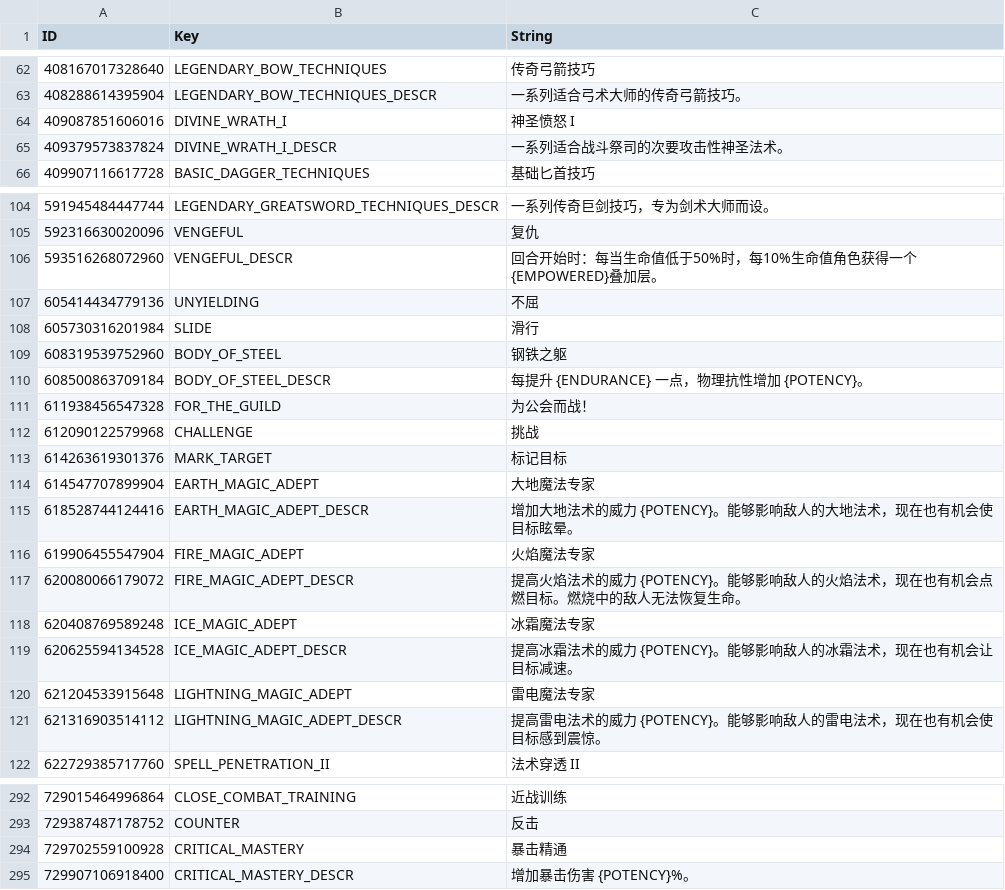
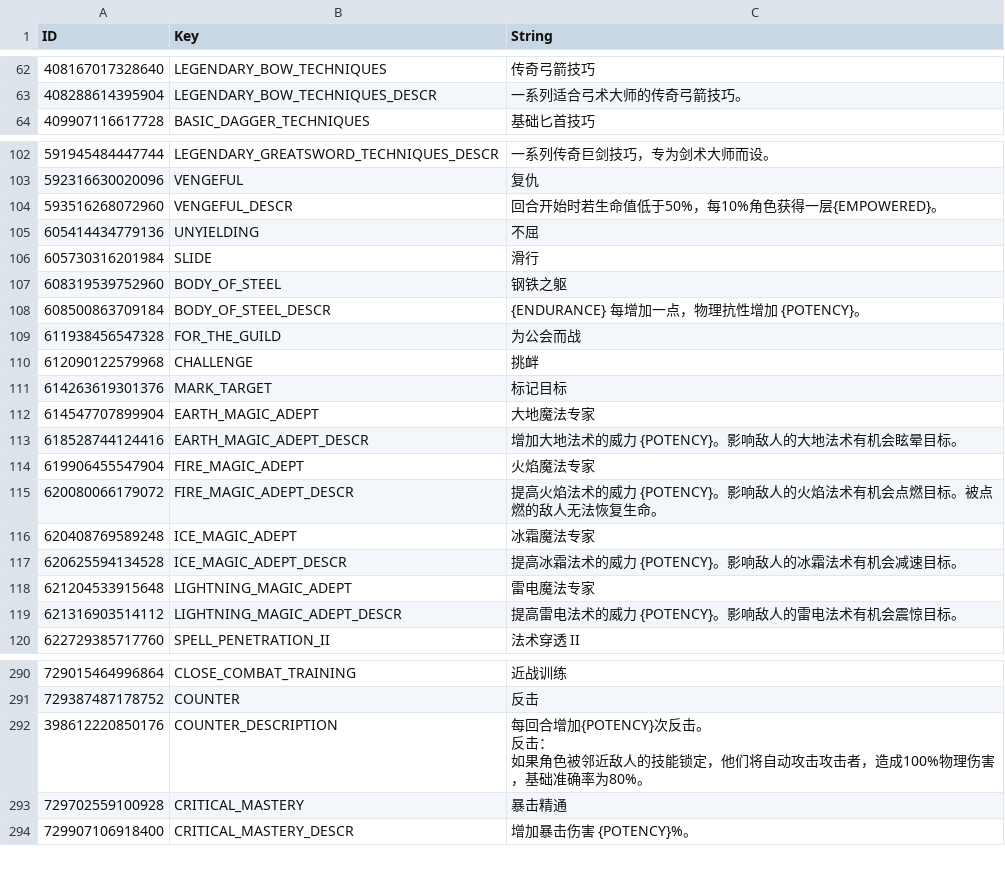
Before and after one commit to AlisonAirline/Our-Adventurer-Guild-Chinese-Localization, a CSV file: CustomTranslation/Skills.csv, drawn as a sheet; only a part is shown, gaps mark what is left out; the diff covers the shown part only.

```diff
--- a/CustomTranslation/Skills.csv
+++ b/CustomTranslation/Skills.csv
@@ -68,4 +65,2 @@ ID,Key,String
 408288614395904,LEGENDARY_BOW_TECHNIQUES_DESCR,一系列适合弓术大师的传奇弓箭技巧。
-409087851606016,DIVINE_WRATH_I,神圣愤怒 I
-409379573837824,DIVINE_WRATH_I_DESCR,一系列适合战斗祭司的次要攻击性神圣法术。
 409907116617728,BASIC_DAGGER_TECHNIQUES,基础匕首技巧
@@ -110,3 +105,3 @@ ID,Key,String
 592316630020096,VENGEFUL,复仇
-593516268072960,VENGEFUL_DESCR,回合开始时：每当生命值低于50%时，每10%生命值角色获得一个{EMPOWERED}叠加层。
+593516268072960,VENGEFUL_DESCR,回合开始时若生命值低于50%，每10%角色获得一层{EMPOWERED}。
 605414434779136,UNYIELDING,不屈
@@ -114,14 +109,14 @@ ID,Key,String
 608319539752960,BODY_OF_STEEL,钢铁之躯
-608500863709184,BODY_OF_STEEL_DESCR,每提升 {ENDURANCE} 一点，物理抗性增加 {POTENCY}。
-611938456547328,FOR_THE_GUILD,为公会而战！
-612090122579968,CHALLENGE,挑战
+608500863709184,BODY_OF_STEEL_DESCR,{ENDURANCE} 每增加一点，物理抗性增加 {POTENCY}。
+611938456547328,FOR_THE_GUILD,为公会而战
+612090122579968,CHALLENGE,挑衅
 614263619301376,MARK_TARGET,标记目标
 614547707899904,EARTH_MAGIC_ADEPT,大地魔法专家
-618528744124416,EARTH_MAGIC_ADEPT_DESCR,增加大地法术的威力 {POTENCY}。能够影响敌人的大地法术，现在也有机会使目标眩晕。
+618528744124416,EARTH_MAGIC_ADEPT_DESCR,增加大地法术的威力 {POTENCY}。影响敌人的大地法术有机会眩晕目标。
 619906455547904,FIRE_MAGIC_ADEPT,火焰魔法专家
-620080066179072,FIRE_MAGIC_ADEPT_DESCR,提高火焰法术的威力 {POTENCY}。能够影响敌人的火焰法术，现在也有机会点燃目标。燃烧中的敌人无法恢复生命。
+620080066179072,FIRE_MAGIC_ADEPT_DESCR,提高火焰法术的威力 {POTENCY}。影响敌人的火焰法术有机会点燃目标。被点燃的敌人无法恢复生命。
 620408769589248,ICE_MAGIC_ADEPT,冰霜魔法专家
-620625594134528,ICE_MAGIC_ADEPT_DESCR,提高冰霜法术的威力 {POTENCY}。能够影响敌人的冰霜法术，现在也有机会让目标减速。
+620625594134528,ICE_MAGIC_ADEPT_DESCR,提高冰霜法术的威力 {POTENCY}。影响敌人的冰霜法术有机会减速目标。
 621204533915648,LIGHTNING_MAGIC_ADEPT,雷电魔法专家
-621316903514112,LIGHTNING_MAGIC_ADEPT_DESCR,提高雷电法术的威力 {POTENCY}。能够影响敌人的雷电法术，现在也有机会使目标感到震惊。
+621316903514112,LIGHTNING_MAGIC_ADEPT_DESCR,提高雷电法术的威力 {POTENCY}。影响敌人的雷电法术有机会震惊目标。
 622729385717760,SPELL_PENETRATION_II,法术穿透 II
@@ -300,2 +295,6 @@ ID,Key,String
 729387487178752,COUNTER,反击
+398612220850176,COUNTER_DESCRIPTION,"每回合增加{POTENCY}次反击。
+
+反击：
+如果角色被邻近敌人的技能锁定，他们将自动攻击攻击者，造成100%物理伤害，基础准确率为80%。"
 729702559100928,CRITICAL_MASTERY,暴击精通
```
Also changed, not shown: 2 added rows, 2 removed rows, 4 moved rows and 10 edited cells elsewhere in this file.
